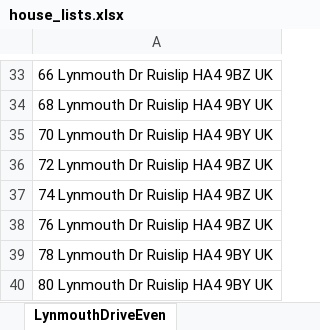
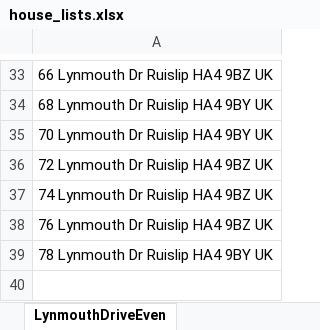
Before and after one commit to AndrewHBashorum/4thYearProject, an Excel workbook: house_lists.xlsx, sheet LynmouthDriveEven, drawn as a sheet; only a part is shown, gaps mark what is left out; values as stored, in another font and other column widths than the file's, no borders; the diff names each change by its address in the sheet, - before the commit and + after, or states it on an @@ line.

```diff
--- a/house_lists.xlsx (sheet LynmouthDriveEven)
+++ b/house_lists.xlsx (sheet LynmouthDriveEven)
-row 40: 80 Lynmouth Dr Ruislip HA4 9BY UK
```
Also changed, not shown: 3 other files.
